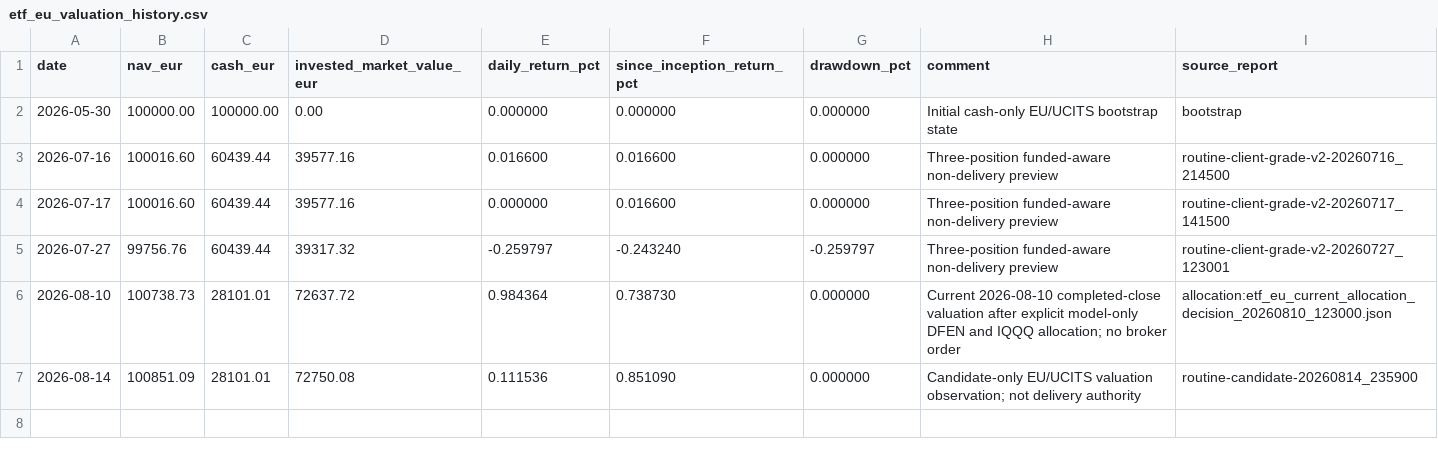
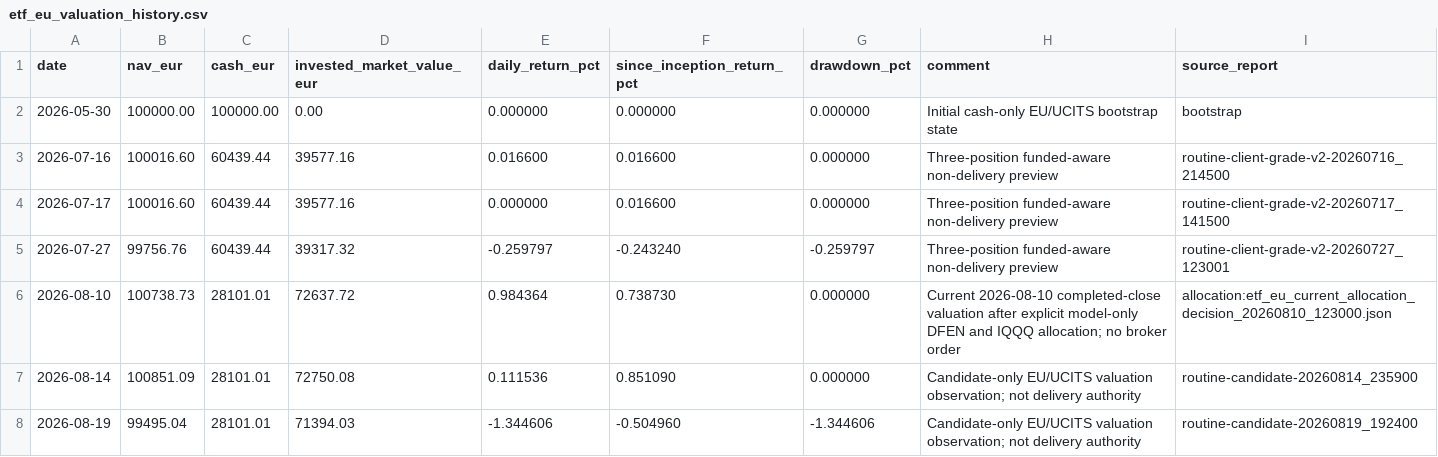
Before and after one commit to market-predictions/weekly-etf-eu, a CSV file: output/etf_eu_valuation_history.csv, drawn as a sheet; the diff names each change by its address in the sheet, - before the commit and + after, or states it on an @@ line.

```diff
--- a/output/etf_eu_valuation_history.csv
+++ b/output/etf_eu_valuation_history.csv
+row 8: 2026-08-19 | 99495.04 | 28101.01 | 71394.03 | -1.344606 | -0.504960 | -1.344606 | Candidate-only EU/UCITS valuation observation; not delivery authority | routine-candidate-20260819_192400
```
Also changed, not shown: output/etf_eu_recommendation_scorecard.csv, 23 other files.
